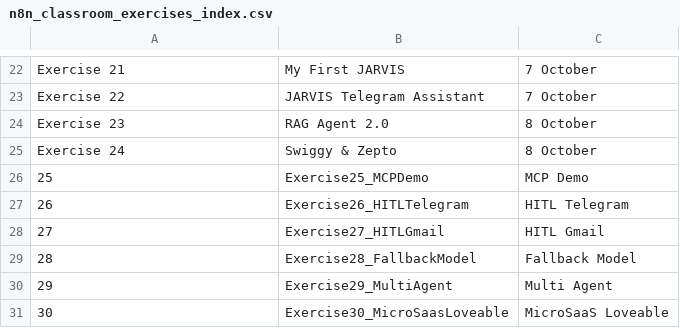
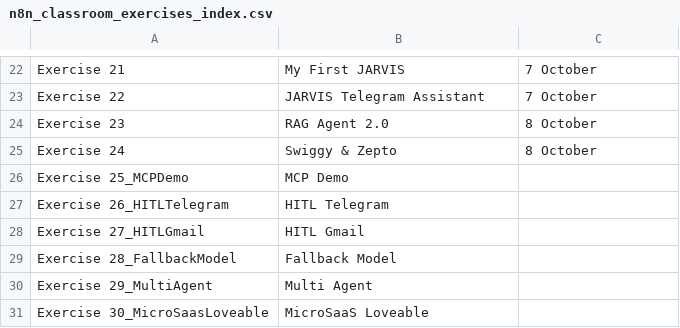
Before and after one commit to infolangitcerah-stack/n8n-classroom-exercise, a CSV file: n8n_classroom_exercises_index.csv, drawn as a sheet; only a part is shown, gaps mark what is left out; removed rows and columns are numbered as before the commit, all else as after; the diff names each change by its address in the sheet, - before the commit and + after, or states it on an @@ line.

```diff
--- a/n8n_classroom_exercises_index.csv
+++ b/n8n_classroom_exercises_index.csv
-row 26: 25 | Exercise25_MCPDemo | MCP Demo
-row 27: 26 | Exercise26_HITLTelegram | HITL Telegram
-row 28: 27 | Exercise27_HITLGmail | HITL Gmail
-row 29: 28 | Exercise28_FallbackModel | Fallback Model
-row 30: 29 | Exercise29_MultiAgent | Multi Agent
-row 31: 30 | Exercise30_MicroSaasLoveable | MicroSaaS Loveable
+row 26: Exercise 25_MCPDemo | MCP Demo
+row 27: Exercise 26_HITLTelegram | HITL Telegram
+row 28: Exercise 27_HITLGmail | HITL Gmail
+row 29: Exercise 28_FallbackModel | Fallback Model
+row 30: Exercise 29_MultiAgent | Multi Agent
+row 31: Exercise 30_MicroSaasLoveable | MicroSaaS Loveable
```
Also changed, not shown: 4 other files.
